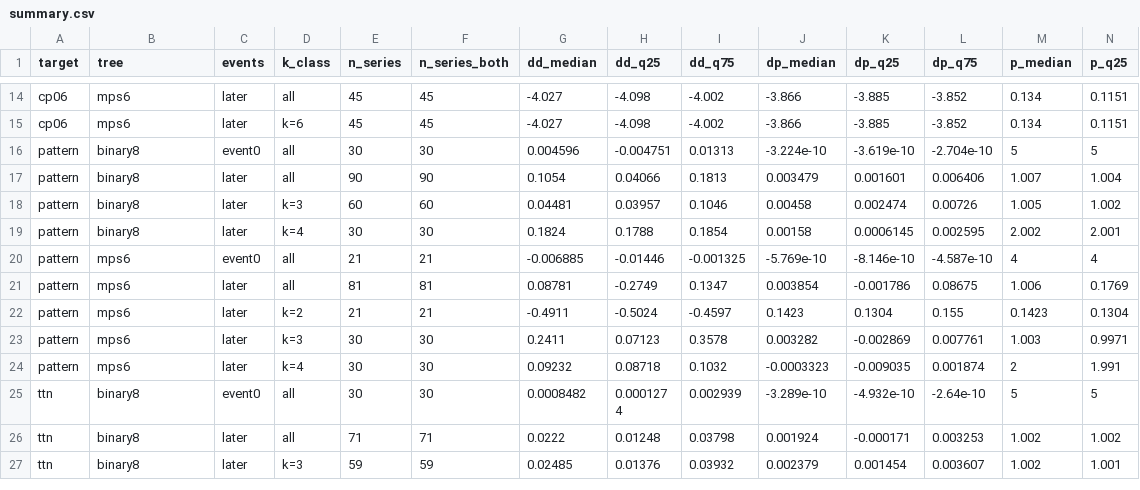
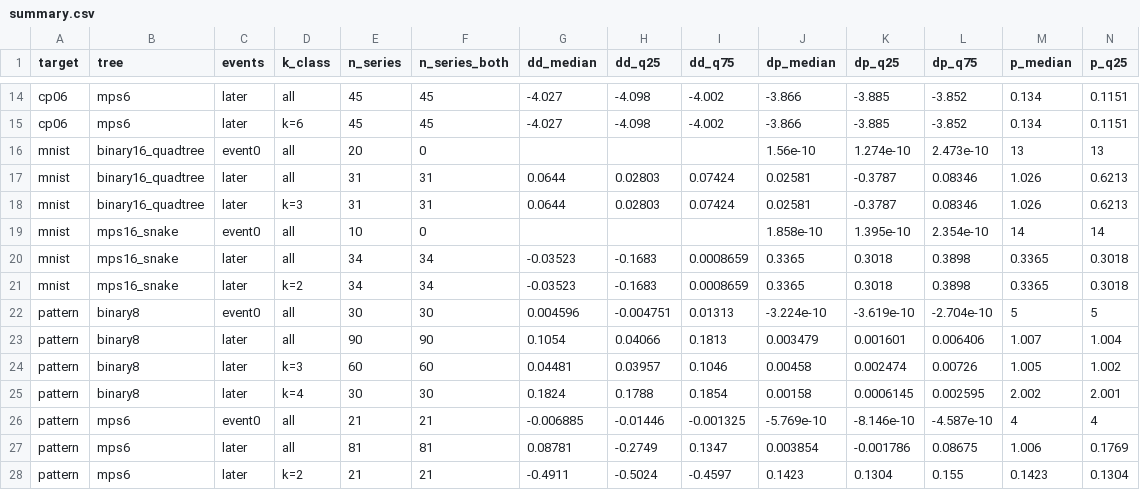
Before and after one commit to seamus-fallows/TTN-regimes, a CSV file: experiments/route_generic/results/summary.csv, drawn as a sheet; only a part is shown, gaps mark what is left out; the shorter side is filled out with more unchanged rows; rows hold the shown columns only; the diff names each change by its address in the sheet, - before the commit and + after, or states it on an @@ line.

```diff
--- a/experiments/route_generic/results/summary.csv
+++ b/experiments/route_generic/results/summary.csv
+row 16: mnist | binary16_quadtree | event0 | all | 20 | 0 |  |  |  | 1.56e-10 | 1.274e-10 | 2.473e-10 | 13 | 13
+row 17: mnist | binary16_quadtree | later | all | 31 | 31 | 0.0644 | 0.02803 | 0.07424 | 0.02581 | -0.3787 | 0.08346 | 1.026 | 0.6213
+row 18: mnist | binary16_quadtree | later | k=3 | 31 | 31 | 0.0644 | 0.02803 | 0.07424 | 0.02581 | -0.3787 | 0.08346 | 1.026 | 0.6213
+row 19: mnist | mps16_snake | event0 | all | 10 | 0 |  |  |  | 1.858e-10 | 1.395e-10 | 2.354e-10 | 14 | 14
+row 20: mnist | mps16_snake | later | all | 34 | 34 | -0.03523 | -0.1683 | 0.0008659 | 0.3365 | 0.3018 | 0.3898 | 0.3365 | 0.3018
+row 21: mnist | mps16_snake | later | k=2 | 34 | 34 | -0.03523 | -0.1683 | 0.0008659 | 0.3365 | 0.3018 | 0.3898 | 0.3365 | 0.3018
```
Also changed, not shown: 22 other files.
